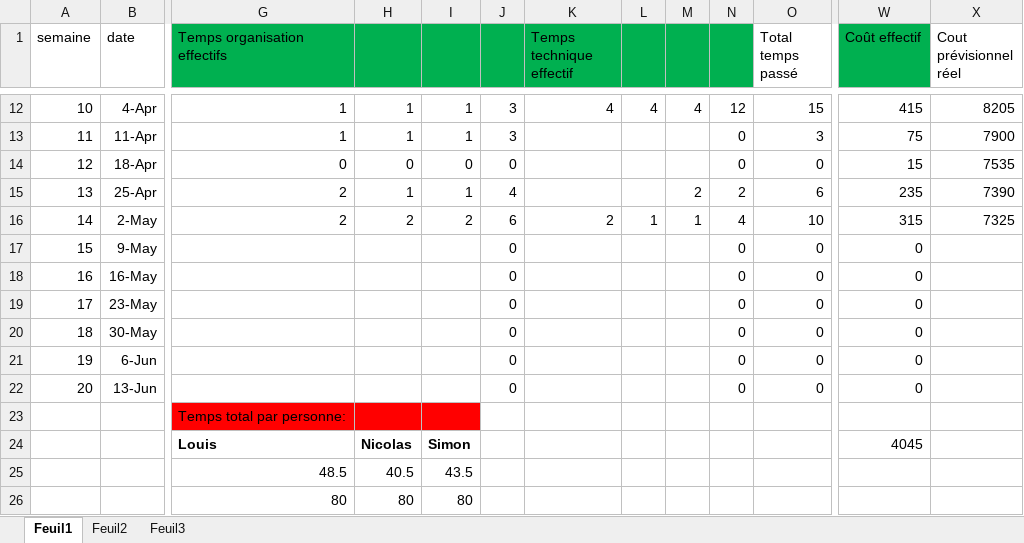
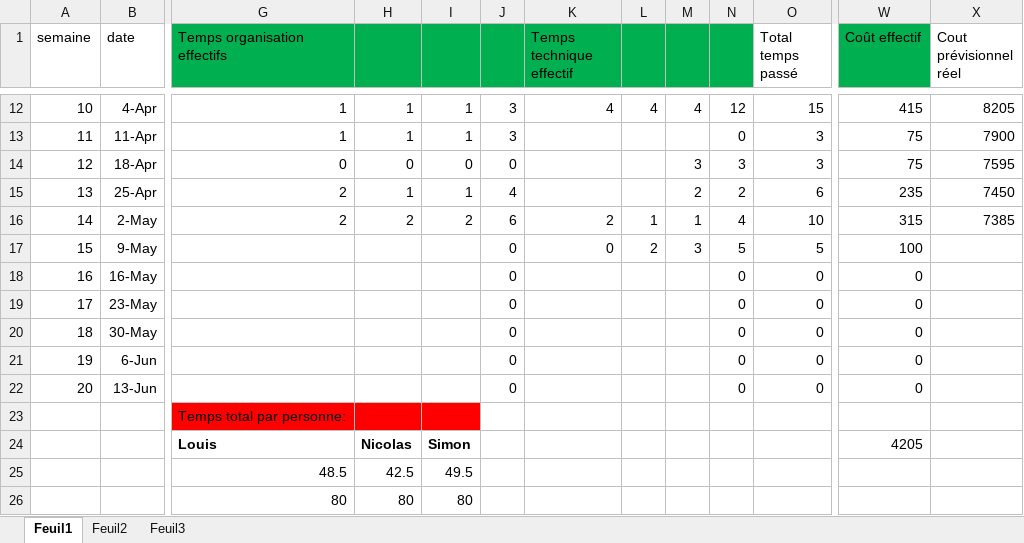
Before and after one commit to foexs/Afterburned, an Excel workbook: Gestion projet S2.xlsx, sheet Feuil1, drawn as a sheet; only a part is shown, gaps mark what is left out; values as stored, in another font and other column widths than the file's, no borders; charts and pictures not drawn; the diff names each change by its address in the sheet, - before the commit and + after, or states it on an @@ line.

```diff
--- a/Gestion projet S2.xlsx (sheet Feuil1)
+++ b/Gestion projet S2.xlsx (sheet Feuil1)
-M14: (empty)
+M14: 3
-N14: 0
+N14: 3
-O14 (Total temps passé): 0
+O14 (Total temps passé): 3
-W14 (Coût effectif): 15
+W14 (Coût effectif): 75
-X14 (Cout prévisionnel réel): 7535
+X14 (Cout prévisionnel réel): 7595
-X15 (Cout prévisionnel réel): 7390
+X15 (Cout prévisionnel réel): 7450
-X16 (Cout prévisionnel réel): 7325
+X16 (Cout prévisionnel réel): 7385
-K17 (Temps technique effectif): (empty)
+K17 (Temps technique effectif): 0
-L17: (empty)
+L17: 2
-M17: (empty)
+M17: 3
-N17: 0
+N17: 5
-O17 (Total temps passé): 0
+O17 (Total temps passé): 5
-W17 (Coût effectif): 0
+W17 (Coût effectif): 100
-W24 (Coût effectif): 4045
+W24 (Coût effectif): 4205
-H25: 40.5
+H25: 42.5
-I25: 43.5
+I25: 49.5
```
Also changed, not shown: charts or pictures, 1 other file.
